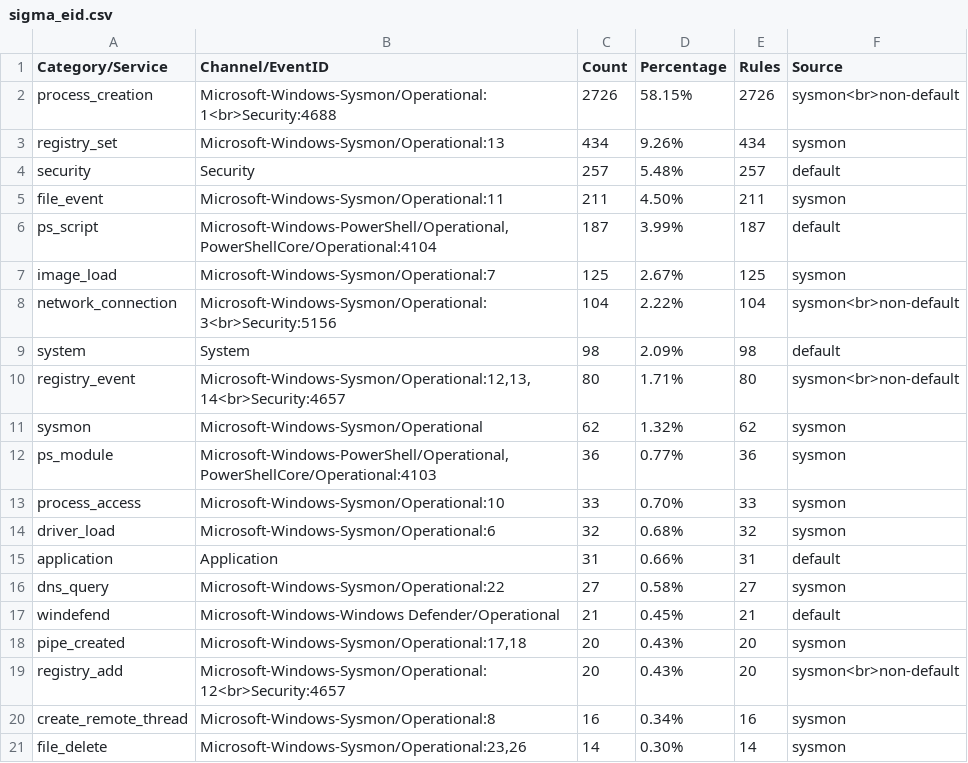
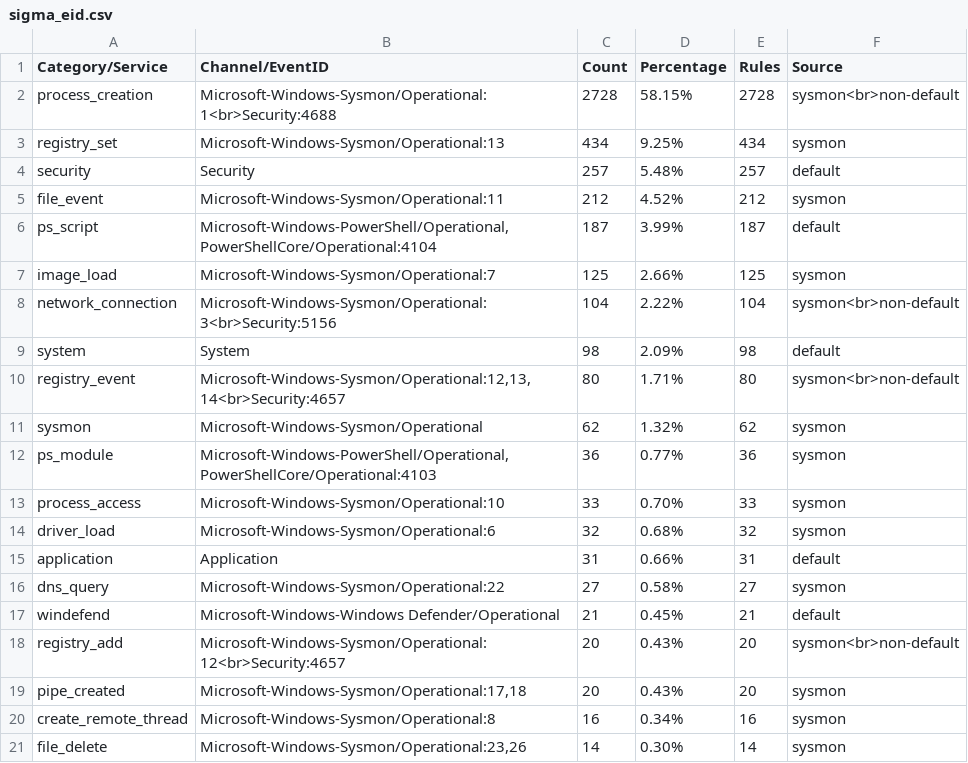
Before and after one commit to fukusuket/InvestigateWindowsLogSetting, a CSV file: sigma_eid.csv, drawn as a sheet.

```diff
--- a/sigma_eid.csv
+++ b/sigma_eid.csv
@@ -1,8 +1,8 @@
 Category/Service,Channel/EventID,Count,Percentage,Rules,Source
-process_creation,Microsoft-Windows-Sysmon/Operational:1<br>Security:4688,2726,58.15%,2726,sysmon<br>non-default
-registry_set,Microsoft-Windows-Sysmon/Operational:13,434,9.26%,434,sysmon
+process_creation,Microsoft-Windows-Sysmon/Operational:1<br>Security:4688,2728,58.15%,2728,sysmon<br>non-default
+registry_set,Microsoft-Windows-Sysmon/Operational:13,434,9.25%,434,sysmon
 security,Security,257,5.48%,257,default
-file_event,Microsoft-Windows-Sysmon/Operational:11,211,4.50%,211,sysmon
+file_event,Microsoft-Windows-Sysmon/Operational:11,212,4.52%,212,sysmon
 ps_script,"Microsoft-Windows-PowerShell/Operational,PowerShellCore/Operational:4104",187,3.99%,187,default
-image_load,Microsoft-Windows-Sysmon/Operational:7,125,2.67%,125,sysmon
+image_load,Microsoft-Windows-Sysmon/Operational:7,125,2.66%,125,sysmon
 network_connection,Microsoft-Windows-Sysmon/Operational:3<br>Security:5156,104,2.22%,104,sysmon<br>non-default
@@ -17,4 +17,4 @@ dns_query,Microsoft-Windows-Sysmon/Operational:22,27,0.58%,27,sysmon
 windefend,Microsoft-Windows-Windows Defender/Operational,21,0.45%,21,default
+registry_add,Microsoft-Windows-Sysmon/Operational:12<br>Security:4657,20,0.43%,20,sysmon<br>non-default
 pipe_created,"Microsoft-Windows-Sysmon/Operational:17,18",20,0.43%,20,sysmon
-registry_add,Microsoft-Windows-Sysmon/Operational:12<br>Security:4657,20,0.43%,20,sysmon<br>non-default
 create_remote_thread,Microsoft-Windows-Sysmon/Operational:8,16,0.34%,16,sysmon
```
Also changed, not shown: security_eid.csv, 2 other files.
